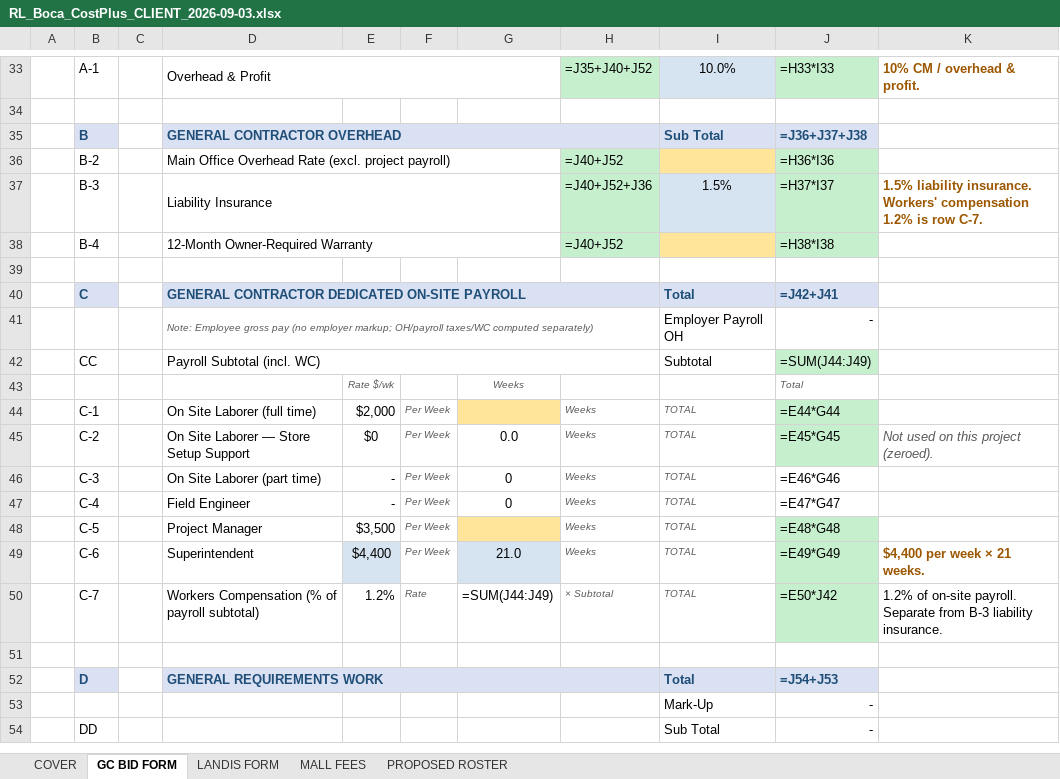
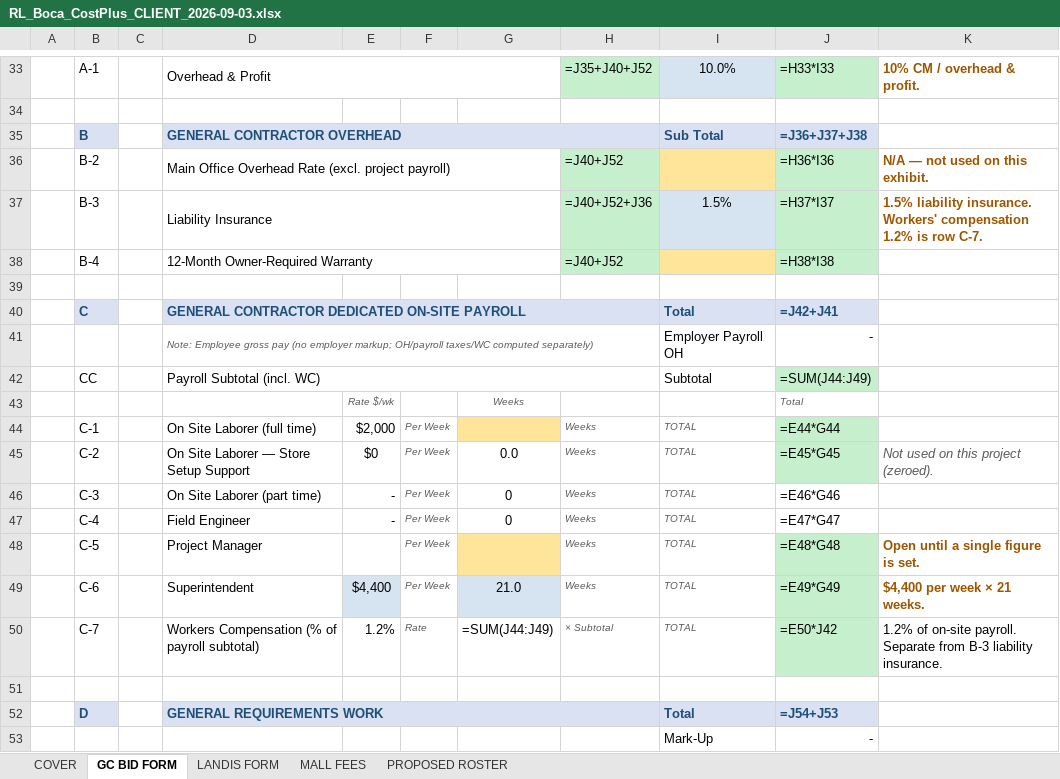
Before and after one commit to lucasoffice/lux-brand-site, an Excel workbook: ralph-lauren/boca/RL_Boca_CostPlus_CLIENT_2026-09-03.xlsx, sheet GC BID FORM, drawn as a sheet; only a part is shown, gaps mark what is left out; the shorter side is filled out with more unchanged rows; values as stored, in another font and other column widths than the file's, no borders; formulas without a stored value are shown as written; the diff names each change by its address in the sheet, - before the commit and + after, or states it on an @@ line.

```diff
--- a/ralph-lauren/boca/RL_Boca_CostPlus_CLIENT_2026-09-03.xlsx (sheet GC BID FORM)
+++ b/ralph-lauren/boca/RL_Boca_CostPlus_CLIENT_2026-09-03.xlsx (sheet GC BID FORM)
-K36: (empty)
+K36: N/A — not used on this exhibit.
-E48: $3,500
+E48: (empty)
-K48: (empty)
+K48: Open until a single figure is set.
```
Also changed, not shown: sheet LANDIS FORM, sheet COVER, ralph-lauren/boca/RL_Boca_CostPlus_LS_direct.xlsx, 1 other file.
